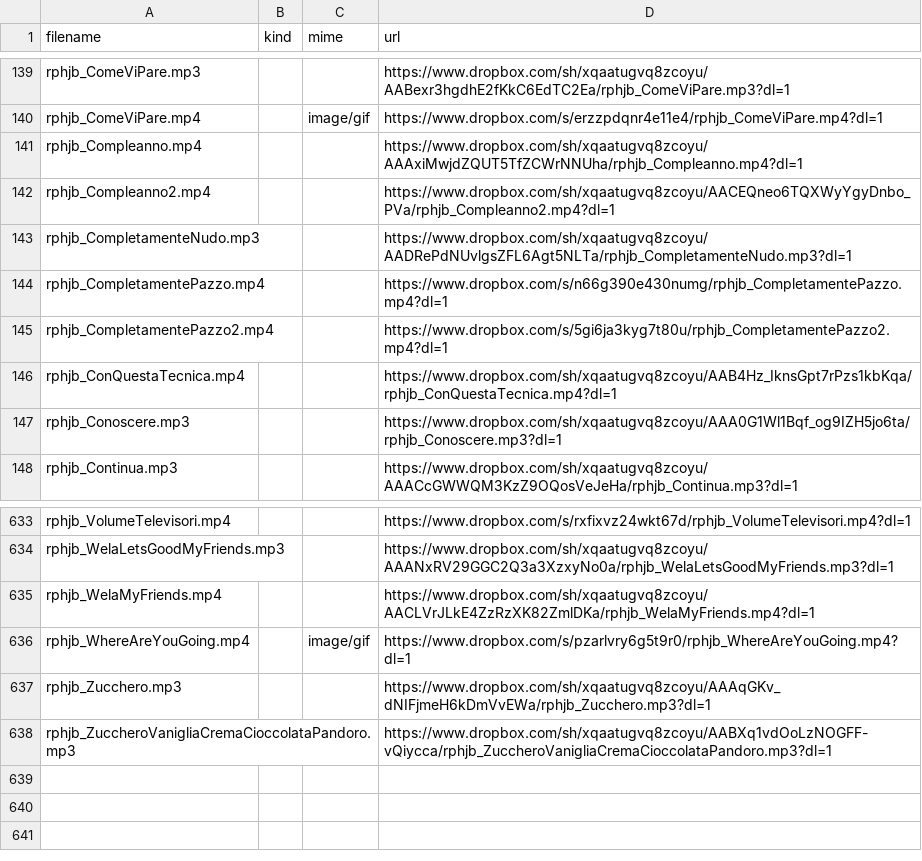
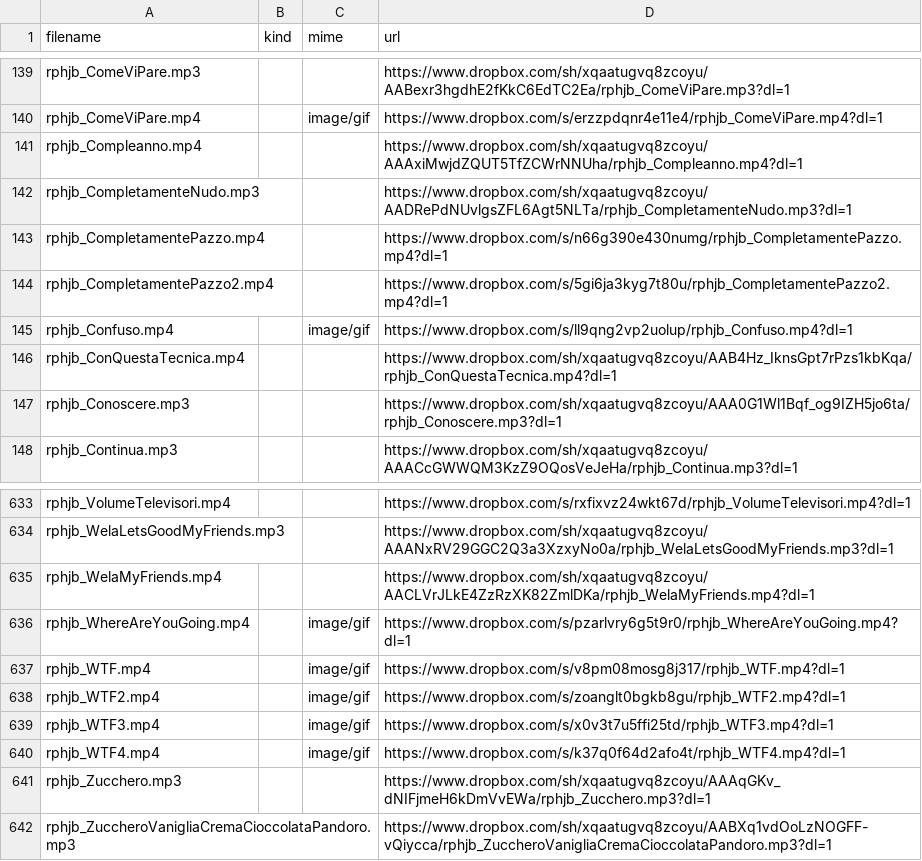
Before and after one commit to benkio/sBots, a CSV file: richardPHJBensonBot/rphjb_list.csv, drawn as a sheet; only a part is shown, gaps mark what is left out; removed rows and columns are numbered as before the commit, all else as after; the diff names each change by its address in the sheet, - before the commit and + after, or states it on an @@ line.

```diff
--- a/richardPHJBensonBot/rphjb_list.csv
+++ b/richardPHJBensonBot/rphjb_list.csv
-row 142: rphjb_Compleanno2.mp4 |  |  | https://www.dropbox.com/sh/xqaatugvq8zcoyu/AACEQneo6TQXWyYgyDnbo_PVa/rphjb_Compleanno2.mp4?dl=1
+row 145: rphjb_Confuso.mp4 |  | image/gif | https://www.dropbox.com/s/ll9qng2vp2uolup/rphjb_Confuso.mp4?dl=1
+row 637: rphjb_WTF.mp4 |  | image/gif | https://www.dropbox.com/s/v8pm08mosg8j317/rphjb_WTF.mp4?dl=1
+row 638: rphjb_WTF2.mp4 |  | image/gif | https://www.dropbox.com/s/zoanglt0bgkb8gu/rphjb_WTF2.mp4?dl=1
+row 639: rphjb_WTF3.mp4 |  | image/gif | https://www.dropbox.com/s/x0v3t7u5ffi25td/rphjb_WTF3.mp4?dl=1
+row 640: rphjb_WTF4.mp4 |  | image/gif | https://www.dropbox.com/s/k37q0f64d2afo4t/rphjb_WTF4.mp4?dl=1
```
Also changed, not shown: 3 other files.
